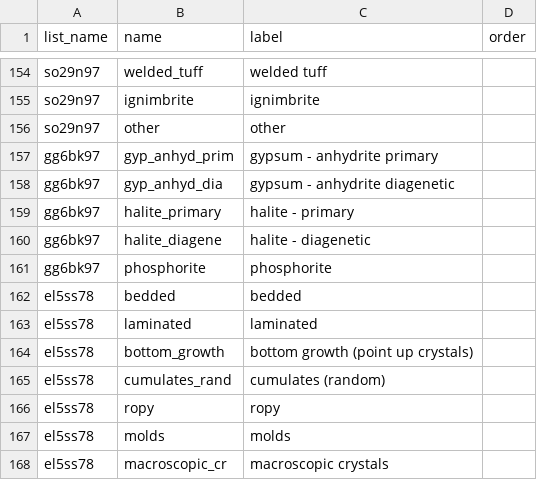
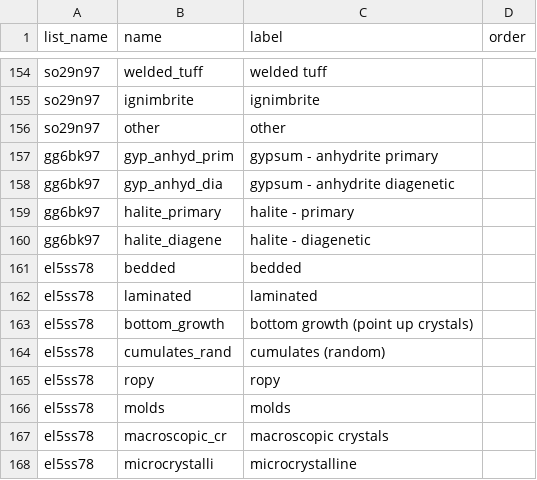
Before and after one commit to StraboSpot/strabo-mobile, a CSV file: www/app/data-models/sed/composition-choices.csv, drawn as a sheet; only a part is shown, gaps mark what is left out; the shorter side is filled out with more unchanged rows; the diff names each change by its address in the sheet, - before the commit and + after, or states it on an @@ line.

```diff
--- a/www/app/data-models/sed/composition-choices.csv
+++ b/www/app/data-models/sed/composition-choices.csv
-row 161: gg6bk97 | phosphorite | phosphorite
```
Also changed, not shown: 11 other files.
